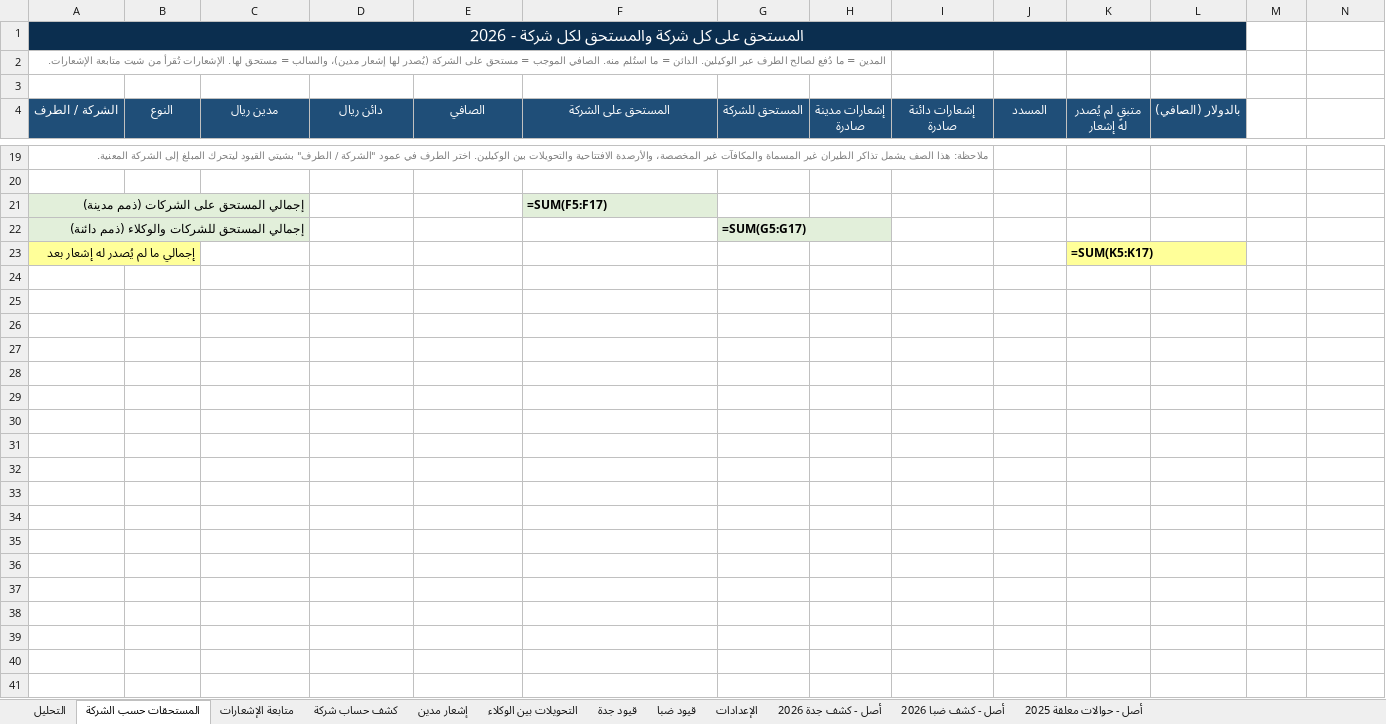
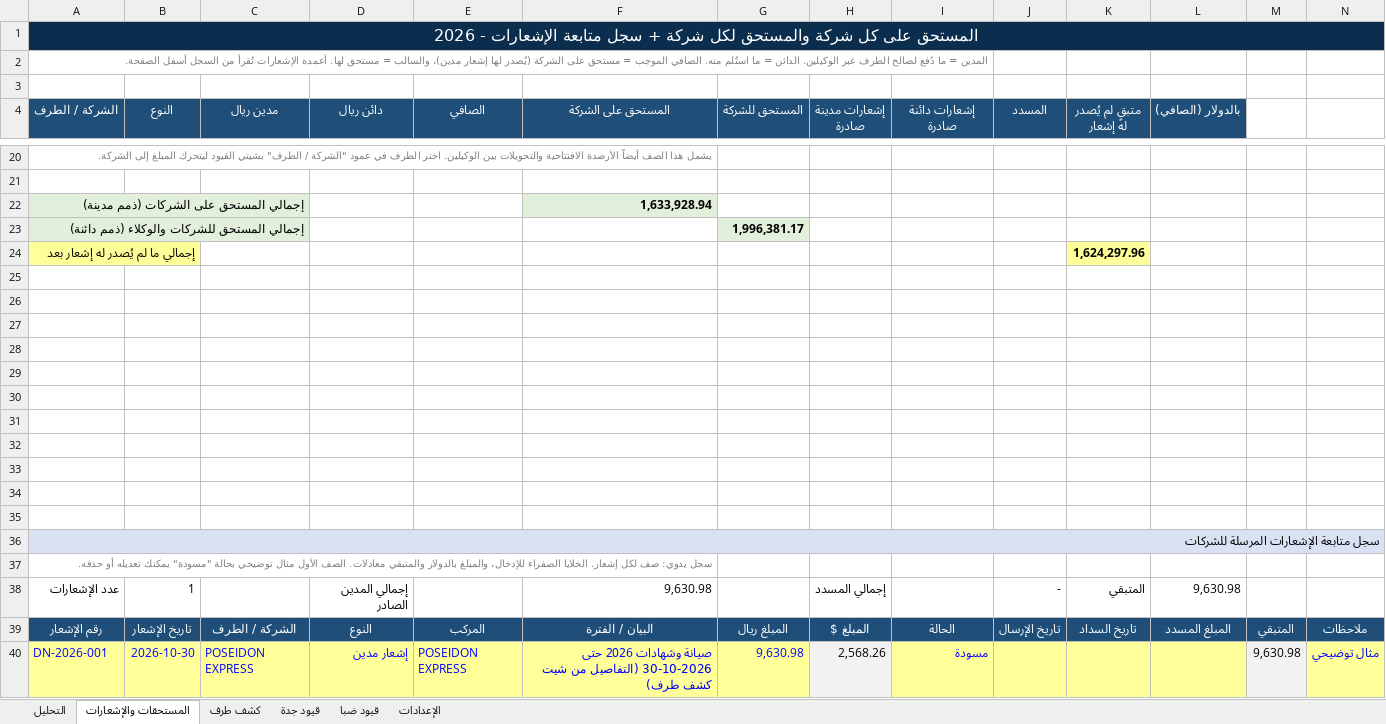
Before and after one commit to Mohamedelsayed1308/ume-pms-frontend, an Excel workbook: UME_Agents_2026_Analysis.xlsx, sheet المستحقات والإشعارات, drawn as a sheet; only a part is shown, gaps mark what is left out; values as stored, in another font and other column widths than the file's, no borders; formulas without a stored value are shown as written; removed rows and columns are numbered as before the commit, all else as after; the diff covers the shown part only; the diff names each change by its address in the sheet, - before the commit and + after, or states it on an @@ line.

```diff
--- a/UME_Agents_2026_Analysis.xlsx (sheet المستحقات والإشعارات)
+++ b/UME_Agents_2026_Analysis.xlsx (sheet المستحقات والإشعارات)
-sheet tab: المستحقات حسب الشركة
+sheet tab: المستحقات والإشعارات
-sheet tab: متابعة الإشعارات
+sheet tab: كشف طرف
-sheet tab: كشف حساب شركة
-sheet tab: إشعار مدين
-sheet tab: التحويلات بين الوكلاء
-sheet tab: أصل - كشف جدة 2026
-sheet tab: أصل - كشف ضبا 2026
-sheet tab: أصل - حوالات معلقة 2025
-A1 (الشركة / الطرف): …لكل شركة - 2026
+A1 (الشركة / الطرف): …لكل شركة + سجل متابعة الإشعارات - 2026
-A1:L1 merged
+A1:N1 merged
-B1:N1 fill: none
+B1:N1 fill: #0B2E4F
-A2 (الشركة / الطرف): …مستحق لها. الإشعارات تُقرأ من شيت متابعة الإشعارات.
+A2 (الشركة / الطرف): …مستحق لها. أعمدة الإشعارات تُقرأ من السجل أسفل الصفحة.
-A20 (الشركة / الطرف): ملاحظة: هذا الصف يشمل تذاكر الطيران غير المسماة والمكافآت غير المخصصة، والأرصدة الافتتاحية والتحويلات بين الوكيلين. اختر الطرف في عمود "الشركة / الطرف" بشيتي القيود ليتحرك المبلغ إلى الشركة المعنية.
+A20 (الشركة / الطرف): يشمل هذا الصف أيضاً الأرصدة الافتتاحية والتحويلات بين الوكيلين. اختر الطرف في عمود "الشركة / الطرف" بشيتي القيود ليتحرك المبلغ إلى الشركة.
-F22 (المستحق على الشركة): =SUM(F5:F17)
+F22 (المستحق على الشركة): 1,633,928.94
-G23 (المستحق للشركة): =SUM(G5:G17)
+G23 (المستحق للشركة): 1,996,381.17
-K24 (متبقٍ لم يُصدر له إشعار): =SUM(K5:K17)
+K24 (متبقٍ لم يُصدر له إشعار): 1,624,297.96
+row 25: (empty)
+row 26: (empty)
+row 27: (empty)
+row 28: (empty)
+row 29: (empty)
+row 30: (empty)
+row 31: (empty)
+row 32: (empty)
+row 33: (empty)
+row 34: (empty)
+row 35: (empty)
+row 36: سجل متابعة الإشعارات المرسلة للشركات
+row 37: سجل يدوي: صف لكل إشعار. الخلايا الصفراء للإدخال، والمبلغ بالدولار والمتبقي معادلات. الصف الأول مثال توضيحي بحالة "مسودة" يمكنك تعديله أو حذفه.
+row 38: عدد الإشعارات | 1 |  | إجمالي المدين الصادر |  | 9,630.98 |  | إجمالي المسدد |  | - | المتبقي | 9,630.98
+row 39: رقم الإشعار | تاريخ الإشعار | الشركة / الطرف | النوع | المركب | البيان / الفترة | المبلغ ريال | المبلغ $ | الحالة | تاريخ الإرسال | تاريخ السداد | المبلغ المسدد | المتبقي | ملاحظات
+row 40: DN-2026-001 | 2026-10-30 | POSEIDON EXPRESS | إشعار مدين | POSEIDON EXPRESS | صيانة وشهادات 2026 حتى 30-10-2026 (التفاصيل من شيت كشف طرف) | 9,630.98 | 2,568.26 | مسودة |  |  |  | 9,630.98 | مثال توضيحي
```
Also changed, not shown: 15 added rows and 14 removed rows elsewhere in this sheet, sheet قيود ضبا, sheet قيود جدة, sheet التحليل, sheet كشف طرف, sheet الإعدادات, charts or pictures.
